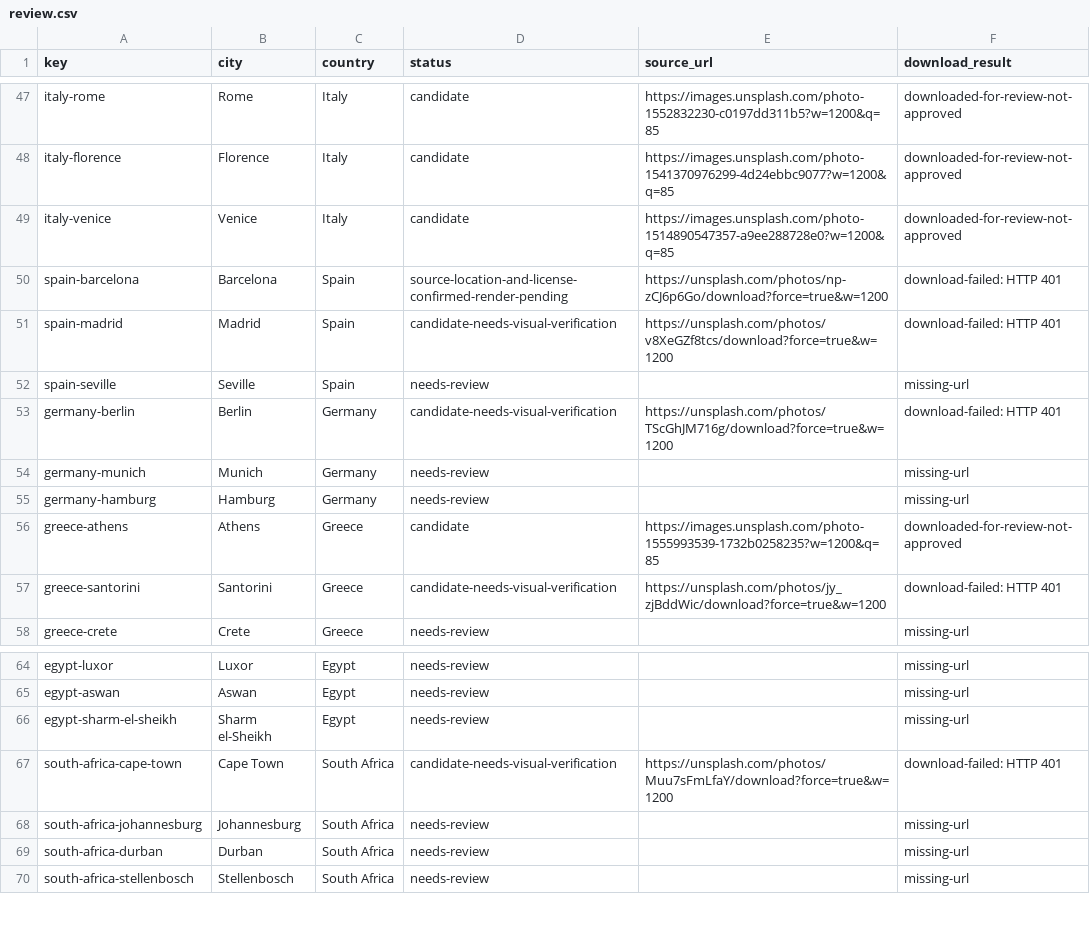
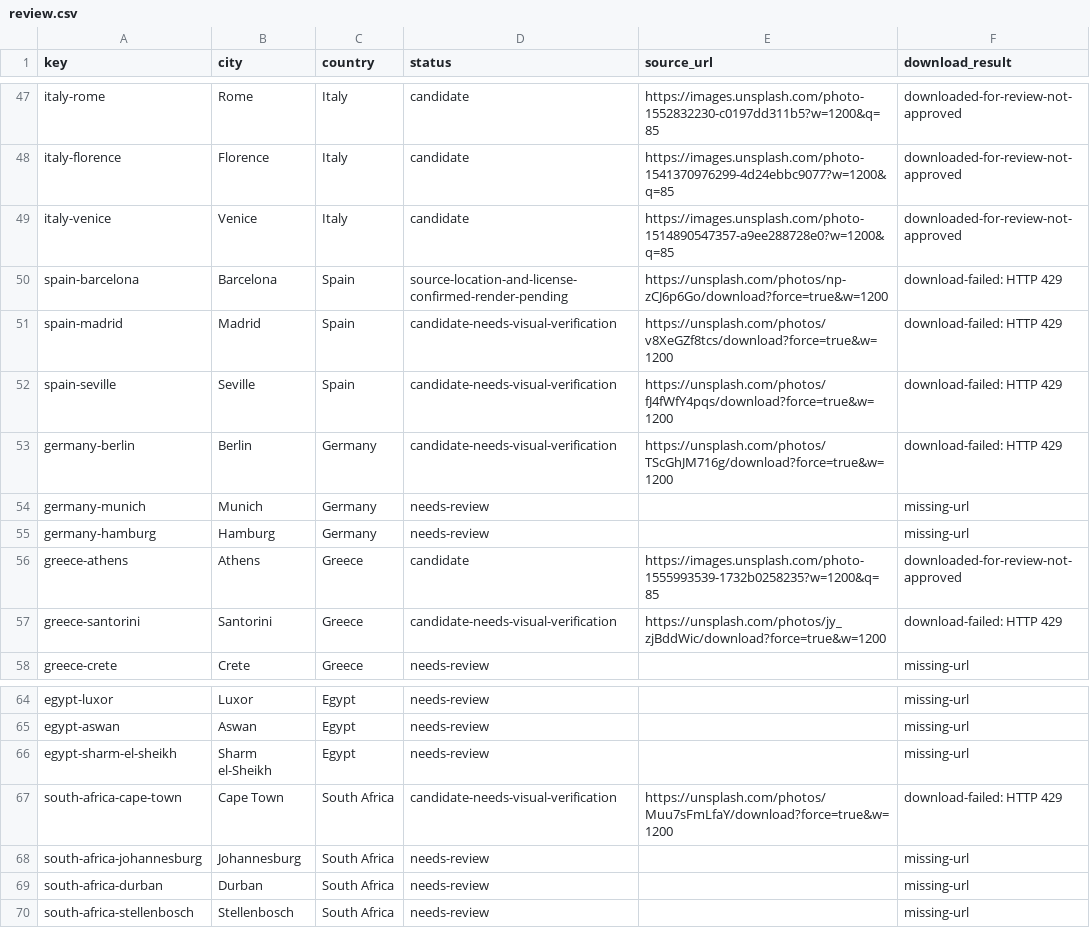
Before and after one commit to Muttanbal/tiptoe-the-world, a CSV file: photo-review/review.csv, drawn as a sheet; only a part is shown, gaps mark what is left out; the diff covers the shown part only.

```diff
--- a/photo-review/review.csv
+++ b/photo-review/review.csv
@@ -49,6 +49,6 @@ key,city,country,status,source_url,download_result
 "italy-venice","Venice","Italy","candidate","https://images.unsplash.com/photo-1514890547357-a9ee288728e0?w=1200&q=85","downloaded-for-review-not-approved"
-"spain-barcelona","Barcelona","Spain","source-location-and-license-confirmed-render-pending","https://unsplash.com/photos/np-zCJ6p6Go/download?force=true&w=1200","download-failed: HTTP 401"
-"spain-madrid","Madrid","Spain","candidate-needs-visual-verification","https://unsplash.com/photos/v8XeGZf8tcs/download?force=true&w=1200","download-failed: HTTP 401"
-"spain-seville","Seville","Spain","needs-review","","missing-url"
-"germany-berlin","Berlin","Germany","candidate-needs-visual-verification","https://unsplash.com/photos/TScGhJM716g/download?force=true&w=1200","download-failed: HTTP 401"
+"spain-barcelona","Barcelona","Spain","source-location-and-license-confirmed-render-pending","https://unsplash.com/photos/np-zCJ6p6Go/download?force=true&w=1200","download-failed: HTTP 429"
+"spain-madrid","Madrid","Spain","candidate-needs-visual-verification","https://unsplash.com/photos/v8XeGZf8tcs/download?force=true&w=1200","download-failed: HTTP 429"
+"spain-seville","Seville","Spain","candidate-needs-visual-verification","https://unsplash.com/photos/fJ4fWfY4pqs/download?force=true&w=1200","download-failed: HTTP 429"
+"germany-berlin","Berlin","Germany","candidate-needs-visual-verification","https://unsplash.com/photos/TScGhJM716g/download?force=true&w=1200","download-failed: HTTP 429"
 "germany-munich","Munich","Germany","needs-review","","missing-url"
@@ -56,3 +56,3 @@ key,city,country,status,source_url,download_result
 "greece-athens","Athens","Greece","candidate","https://images.unsplash.com/photo-1555993539-1732b0258235?w=1200&q=85","downloaded-for-review-not-approved"
-"greece-santorini","Santorini","Greece","candidate-needs-visual-verification","https://unsplash.com/photos/jy_zjBddWic/download?force=true&w=1200","download-failed: HTTP 401"
+"greece-santorini","Santorini","Greece","candidate-needs-visual-verification","https://unsplash.com/photos/jy_zjBddWic/download?force=true&w=1200","download-failed: HTTP 429"
 "greece-crete","Crete","Greece","needs-review","","missing-url"
@@ -66,3 +66,3 @@ key,city,country,status,source_url,download_result
 "egypt-sharm-el-sheikh","Sharm el-Sheikh","Egypt","needs-review","","missing-url"
-"south-africa-cape-town","Cape Town","South Africa","candidate-needs-visual-verification","https://unsplash.com/photos/Muu7sFmLfaY/download?force=true&w=1200","download-failed: HTTP 401"
+"south-africa-cape-town","Cape Town","South Africa","candidate-needs-visual-verification","https://unsplash.com/photos/Muu7sFmLfaY/download?force=true&w=1200","download-failed: HTTP 429"
 "south-africa-johannesburg","Johannesburg","South Africa","needs-review","","missing-url"
```
Also changed, not shown: 21 edited cells elsewhere in this file, 5 other files.
